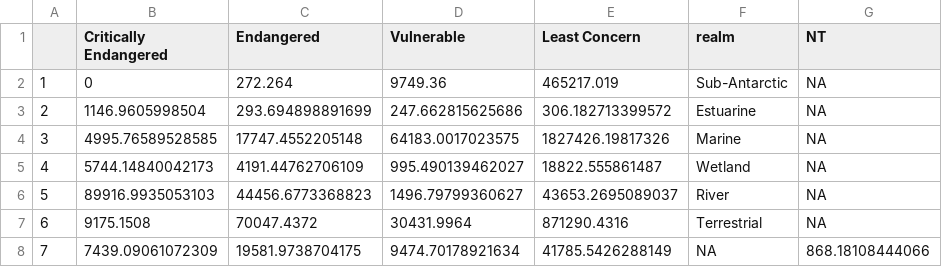
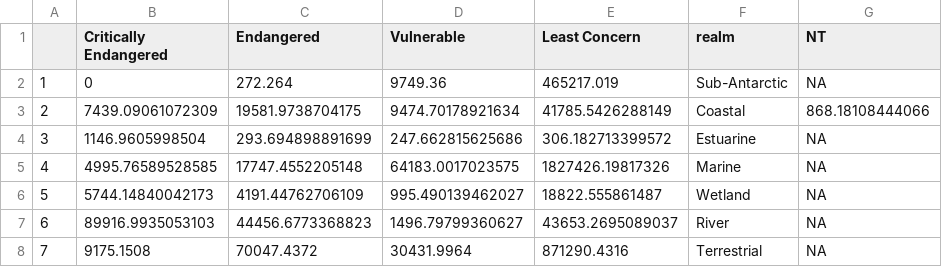
Before and after one commit to askowno/Integrated_results, a CSV file: outputs/rle_ext_per_realm_sa.csv, drawn as a sheet.

```diff
--- a/outputs/rle_ext_per_realm_sa.csv
+++ b/outputs/rle_ext_per_realm_sa.csv
@@ -2,7 +2,7 @@
 "1",0,272.264,9749.36,465217.019,"Sub-Antarctic",NA
-"2",1146.9605998504,293.694898891699,247.662815625686,306.182713399572,"Estuarine",NA
-"3",4995.76589528585,17747.4552205148,64183.0017023575,1827426.19817326,"Marine",NA
-"4",5744.14840042173,4191.44762706109,995.490139462027,18822.555861487,"Wetland",NA
-"5",89916.9935053103,44456.6773368823,1496.79799360627,43653.2695089037,"River",NA
-"6",9175.1508,70047.4372,30431.9964,871290.4316,"Terrestrial",NA
-"7",7439.09061072309,19581.9738704175,9474.70178921634,41785.5426288149,NA,868.18108444066
+"2",7439.09061072309,19581.9738704175,9474.70178921634,41785.5426288149,"Coastal",868.18108444066
+"3",1146.9605998504,293.694898891699,247.662815625686,306.182713399572,"Estuarine",NA
+"4",4995.76589528585,17747.4552205148,64183.0017023575,1827426.19817326,"Marine",NA
+"5",5744.14840042173,4191.44762706109,995.490139462027,18822.555861487,"Wetland",NA
+"6",89916.9935053103,44456.6773368823,1496.79799360627,43653.2695089037,"River",NA
+"7",9175.1508,70047.4372,30431.9964,871290.4316,"Terrestrial",NA
```
Also changed, not shown: outputs/rle_count_per_realm_sa.csv, 10 other files.
